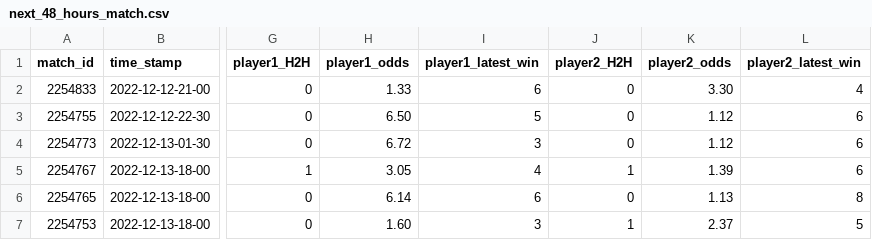
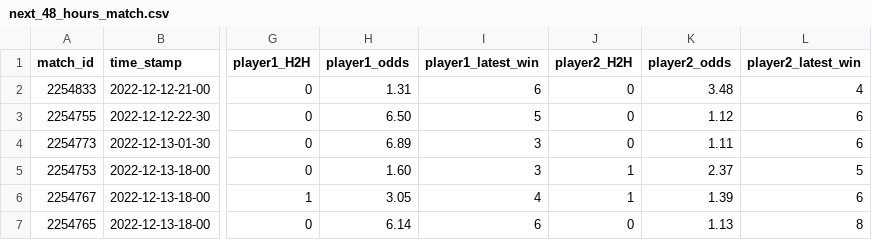
Before and after one commit to ebijun1007/tennis_all_tour_scraper, a CSV file: data/next_48_hours_match.csv, drawn as a sheet; only a part is shown, gaps mark what is left out; the diff names each change by its address in the sheet, - before the commit and + after, or states it on an @@ line.

Commit message:
Update Match Schedules

```diff
--- a/data/next_48_hours_match.csv
+++ b/data/next_48_hours_match.csv
-H2 (player1_odds): 1.33
+H2 (player1_odds): 1.31
-K2 (player2_odds): 3.30
+K2 (player2_odds): 3.48
-H4 (player1_odds): 6.72
+H4 (player1_odds): 6.89
-K4 (player2_odds): 1.12
+K4 (player2_odds): 1.11
@@ row 7 moved to row 5: 2254753 @@
```
